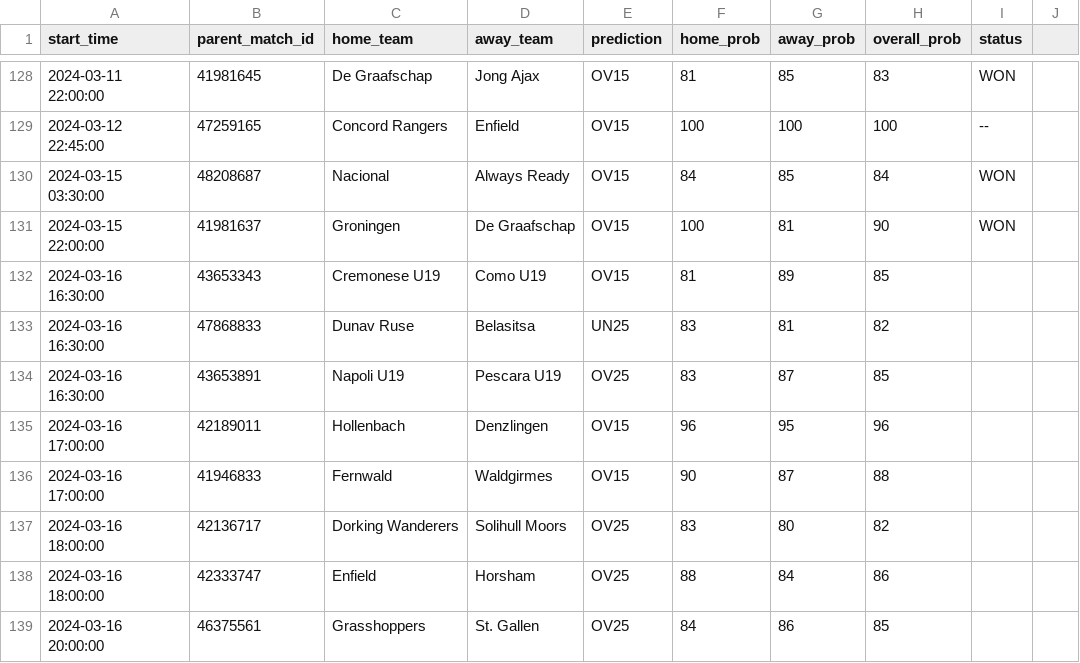
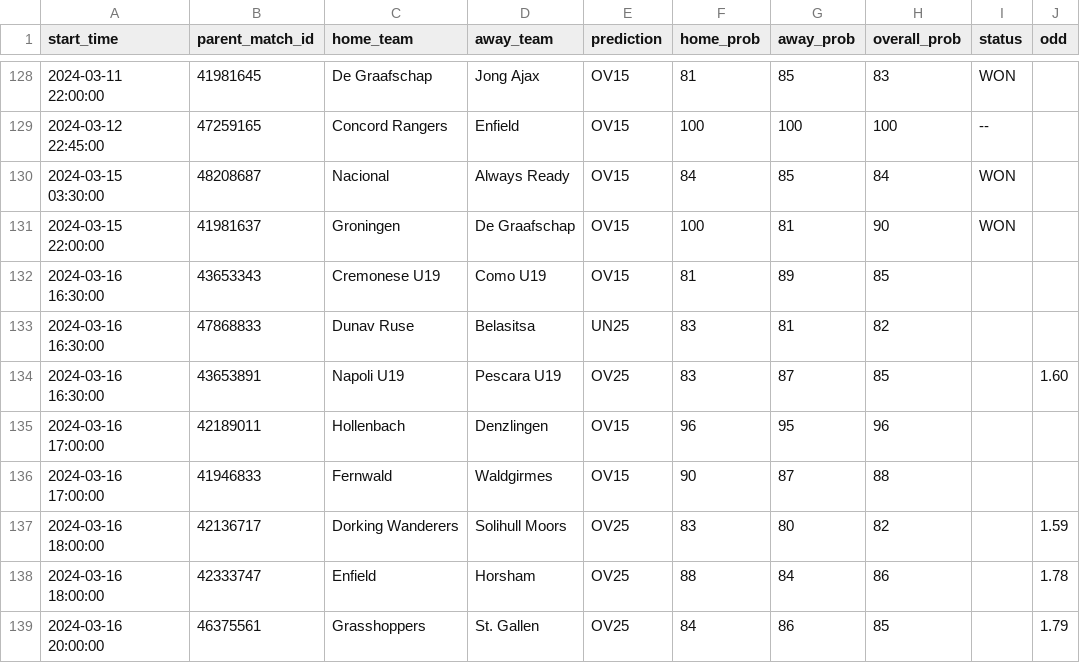
Before and after one commit to dennis-mutethia/soccer-predictions, a CSV file: docs/predictions.csv, drawn as a sheet; only a part is shown, gaps mark what is left out; the diff names each change by its address in the sheet, - before the commit and + after, or states it on an @@ line.

```diff
--- a/docs/predictions.csv
+++ b/docs/predictions.csv
-J1: (empty)
+J1: odd
-J134 (odd): (empty)
+J134 (odd): 1.60
-J137 (odd): (empty)
+J137 (odd): 1.59
-J138 (odd): (empty)
+J138 (odd): 1.78
-J139 (odd): (empty)
+J139 (odd): 1.79
```
Also changed, not shown: data/upcoming_matches.csv, 3 other files.
